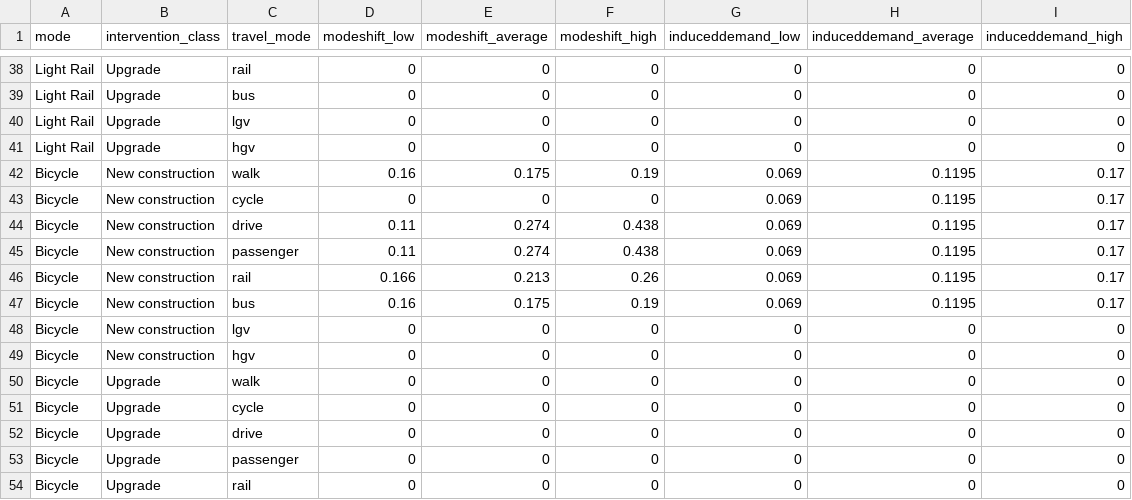
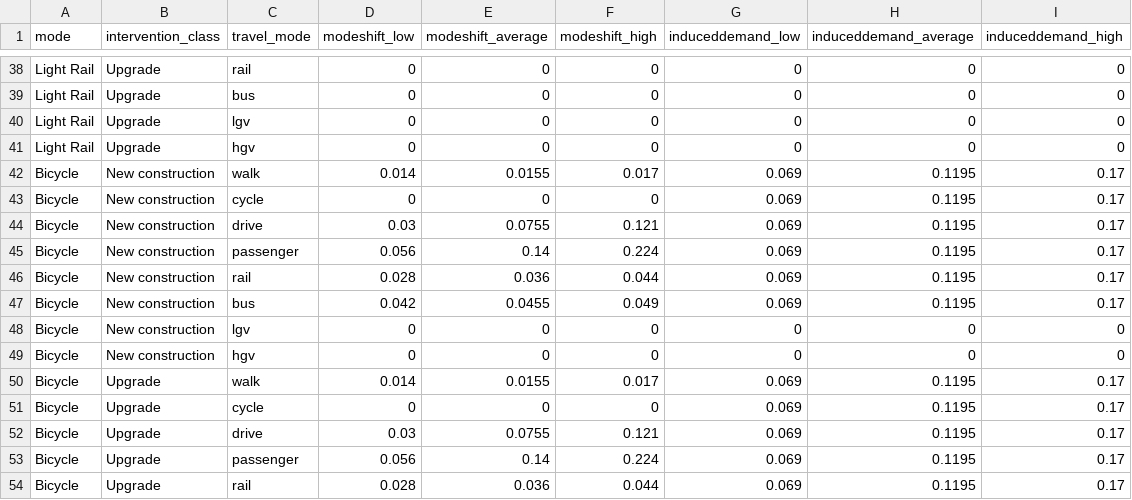
Before and after one commit to SDCA-tool/sdca-data, a CSV file: package_files/mode_shifts.csv, drawn as a sheet; only a part is shown, gaps mark what is left out; the diff covers the shown part only.

Commit message:
Adjust mode shift factor for cycling

```diff
--- a/package_files/mode_shifts.csv
+++ b/package_files/mode_shifts.csv
@@ -42 +42 @@
-"Bicycle","New construction","walk",0.16,0.175,0.19,0.069,0.1195,0.17
+Bicycle,New construction,walk,0.014,0.0155,0.017,0.069,0.1195,0.17
@@ -44,4 +44,4 @@
-"Bicycle","New construction","drive",0.11,0.274,0.438,0.069,0.1195,0.17
-"Bicycle","New construction","passenger",0.11,0.274,0.438,0.069,0.1195,0.17
-"Bicycle","New construction","rail",0.166,0.213,0.26,0.069,0.1195,0.17
-"Bicycle","New construction","bus",0.16,0.175,0.19,0.069,0.1195,0.17
+Bicycle,New construction,drive,0.03,0.0755,0.121,0.069,0.1195,0.17
+Bicycle,New construction,passenger,0.056,0.14,0.224,0.069,0.1195,0.17
+Bicycle,New construction,rail,0.028,0.036,0.044,0.069,0.1195,0.17
+Bicycle,New construction,bus,0.042,0.0455,0.049,0.069,0.1195,0.17
@@ -50,5 +50,5 @@
-"Bicycle","Upgrade","walk",0,0,0,0,0,0
-"Bicycle","Upgrade","cycle",0,0,0,0,0,0
-"Bicycle","Upgrade","drive",0,0,0,0,0,0
-"Bicycle","Upgrade","passenger",0,0,0,0,0,0
-"Bicycle","Upgrade","rail",0,0,0,0,0,0
+Bicycle,Upgrade,walk,0.014,0.0155,0.017,0.069,0.1195,0.17
+Bicycle,Upgrade,cycle,0,0,0,0.069,0.1195,0.17
+Bicycle,Upgrade,drive,0.03,0.0755,0.121,0.069,0.1195,0.17
+Bicycle,Upgrade,passenger,0.056,0.14,0.224,0.069,0.1195,0.17
+Bicycle,Upgrade,rail,0.028,0.036,0.044,0.069,0.1195,0.17
```
Also changed, not shown: 6 edited cells elsewhere in this file.
